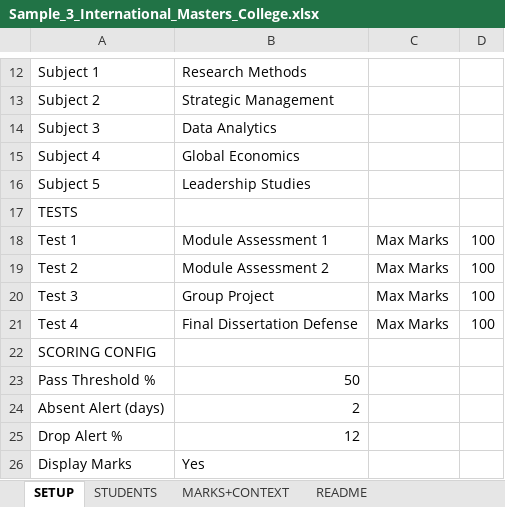
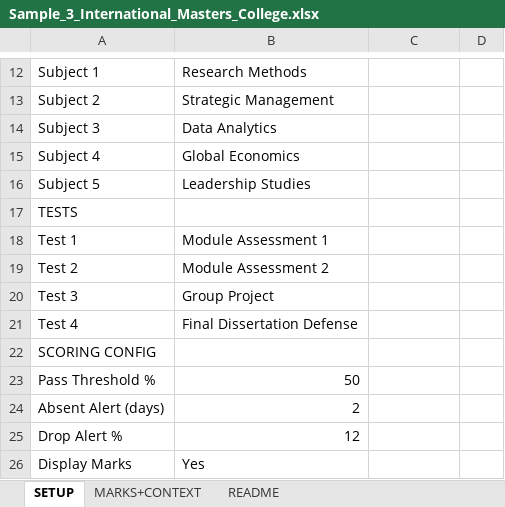
Before and after one commit to sandeephakki/student-insight, an Excel workbook: Sample_3_International_Masters_College.xlsx, sheet SETUP, drawn as a sheet; only a part is shown, gaps mark what is left out; values as stored, in another font and other column widths than the file's, no cell formats; the diff names each change by its address in the sheet, - before the commit and + after, or states it on an @@ line.

```diff
--- a/Sample_3_International_Masters_College.xlsx (sheet SETUP)
+++ b/Sample_3_International_Masters_College.xlsx (sheet SETUP)
-sheet tab: STUDENTS
-C18:C21: Max Marks
+C18:C21: (empty)
-D18:D21: 100
+D18:D21: (empty)
```
Also changed, not shown: sheet MARKS+CONTEXT, sheet README, cell formats, Sample_2_MBBS_College_Lecturer.xlsx, Sample_4_School_Class_Teacher.xlsx, 2 other files.
